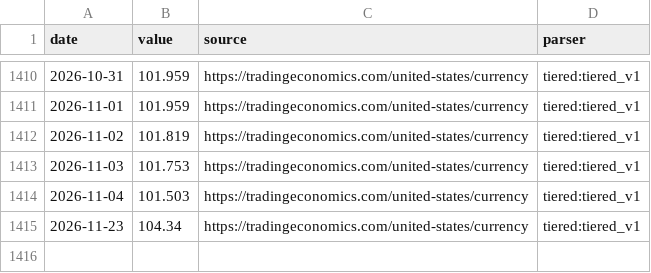
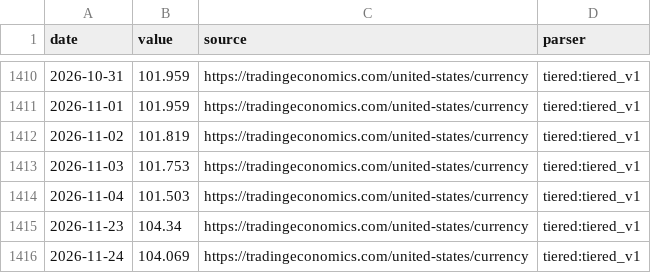
Before and after one commit to aniketkulkarni420/india-risk-monitor, a CSV file: data/history/dxy.csv, drawn as a sheet; only a part is shown, gaps mark what is left out; the diff names each change by its address in the sheet, - before the commit and + after, or states it on an @@ line.

```diff
--- a/data/history/dxy.csv
+++ b/data/history/dxy.csv
+row 1416: 2026-11-24 | 104.069 | https://tradingeconomics.com/united-states/currency | tiered:tiered_v1
```
Also changed, not shown: data/history/gold_usd.csv, data/history/india_crude_basket.csv, 22 other files.
